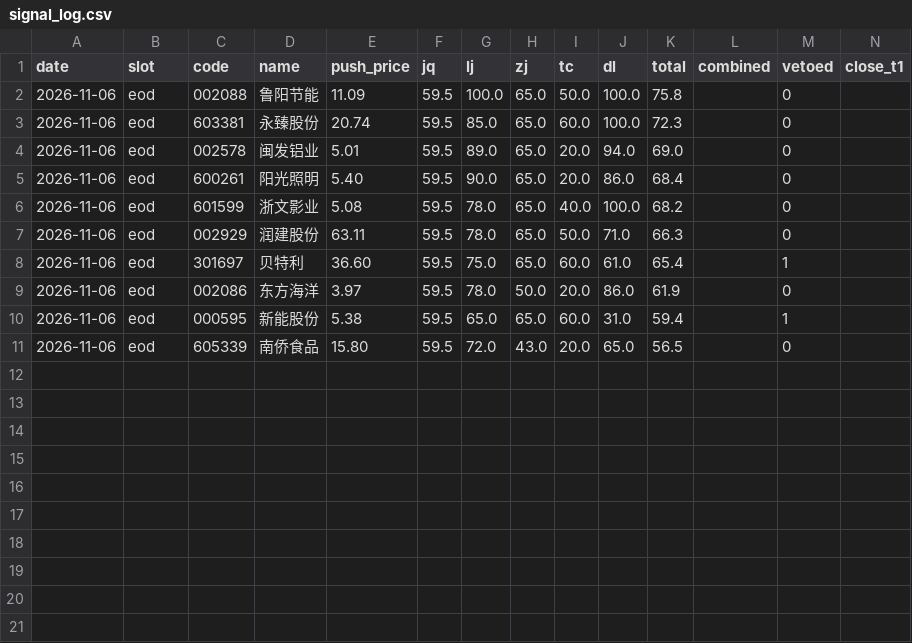
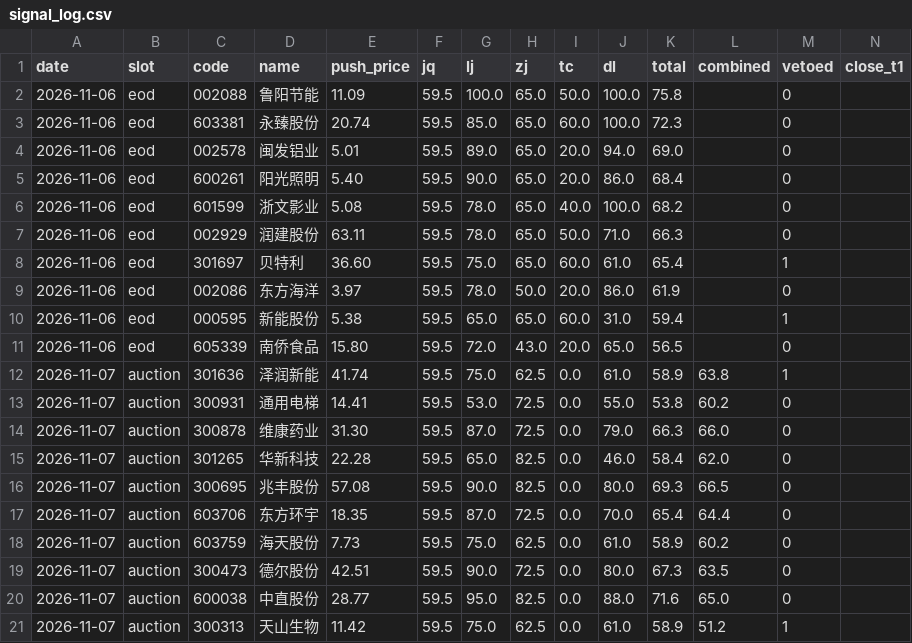
Before and after one commit to cyi1128/v6-public, a CSV file: data/signal_log.csv, drawn as a sheet; only a part is shown; rows hold the shown columns only; the diff names each change by its address in the sheet, - before the commit and + after, or states it on an @@ line.

Commit message:
chore: signal_log 追加 auction 10 条

```diff
--- a/data/signal_log.csv
+++ b/data/signal_log.csv
+row 12: 2026-11-07 | auction | 301636 | 泽润新能 | 41.74 | 59.5 | 75.0 | 62.5 | 0.0 | 61.0 | 58.9 | 63.8 | 1
+row 13: 2026-11-07 | auction | 300931 | 通用电梯 | 14.41 | 59.5 | 53.0 | 72.5 | 0.0 | 55.0 | 53.8 | 60.2 | 0
+row 14: 2026-11-07 | auction | 300878 | 维康药业 | 31.30 | 59.5 | 87.0 | 72.5 | 0.0 | 79.0 | 66.3 | 66.0 | 0
+row 15: 2026-11-07 | auction | 301265 | 华新科技 | 22.28 | 59.5 | 65.0 | 82.5 | 0.0 | 46.0 | 58.4 | 62.0 | 0
+row 16: 2026-11-07 | auction | 300695 | 兆丰股份 | 57.08 | 59.5 | 90.0 | 82.5 | 0.0 | 80.0 | 69.3 | 66.5 | 0
+row 17: 2026-11-07 | auction | 603706 | 东方环宇 | 18.35 | 59.5 | 87.0 | 72.5 | 0.0 | 70.0 | 65.4 | 64.4 | 0
+row 18: 2026-11-07 | auction | 603759 | 海天股份 | 7.73 | 59.5 | 75.0 | 62.5 | 0.0 | 61.0 | 58.9 | 60.2 | 0
+row 19: 2026-11-07 | auction | 300473 | 德尔股份 | 42.51 | 59.5 | 90.0 | 72.5 | 0.0 | 80.0 | 67.3 | 63.5 | 0
+row 20: 2026-11-07 | auction | 600038 | 中直股份 | 28.77 | 59.5 | 95.0 | 82.5 | 0.0 | 88.0 | 71.6 | 65.0 | 0
+row 21: 2026-11-07 | auction | 300313 | 天山生物 | 11.42 | 59.5 | 75.0 | 62.5 | 0.0 | 61.0 | 58.9 | 51.2 | 1
```
